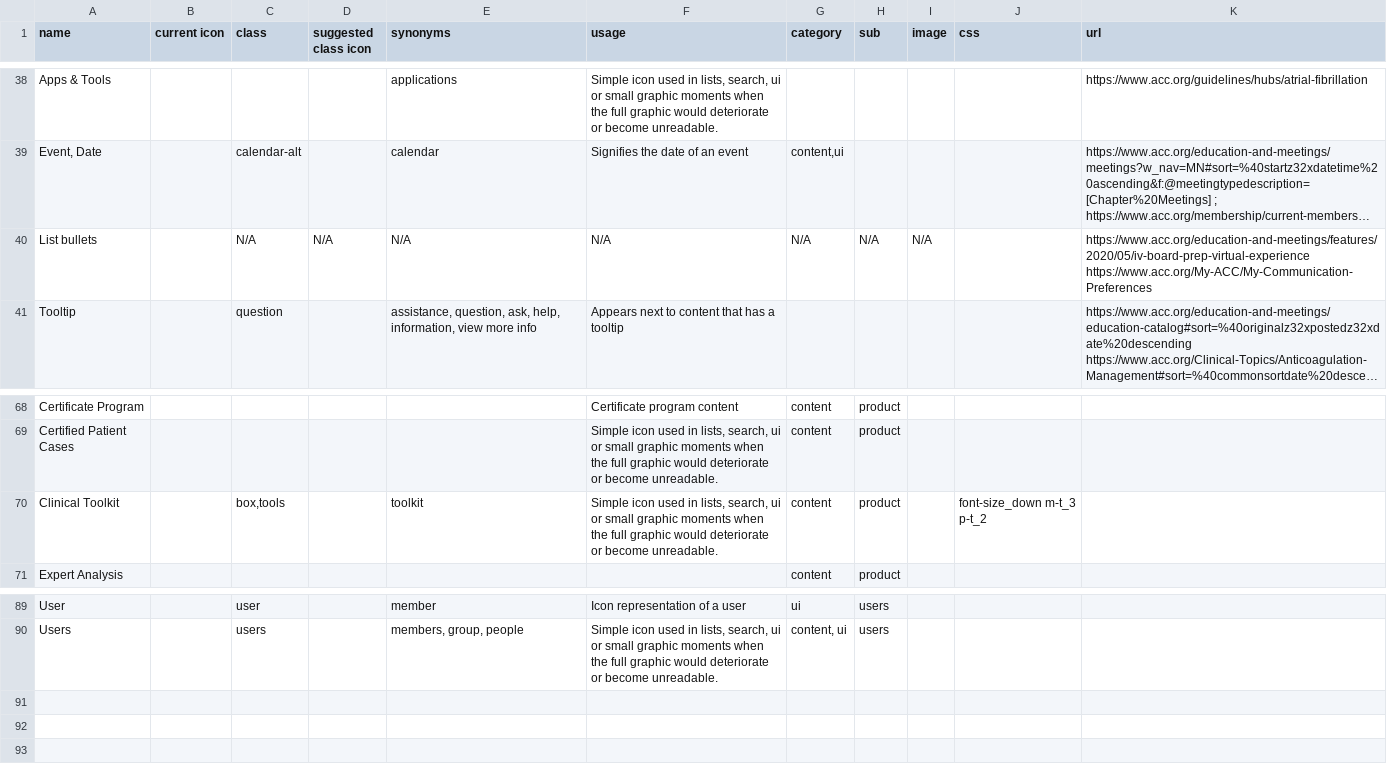
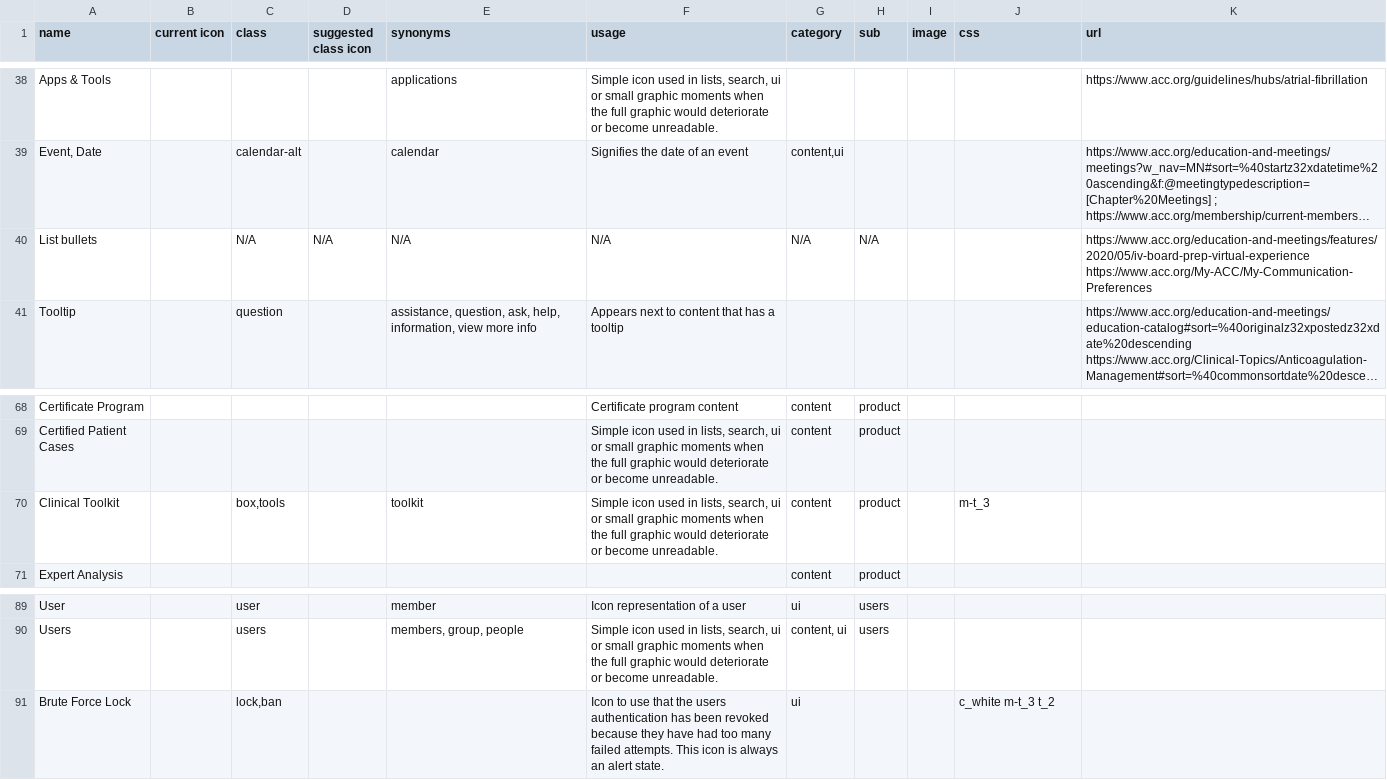
Before and after one commit to ACC-Style/IconDictionary, a CSV file: _data/IconDictionaryData.csv, drawn as a sheet; only a part is shown, gaps mark what is left out; long unchanged cells end in …; the diff names each change by its address in the sheet, - before the commit and + after, or states it on an @@ line.

Commit message:
Brute Force Icon

```diff
--- a/_data/IconDictionaryData.csv
+++ b/_data/IconDictionaryData.csv
-I40 (image): N/A
+I40 (image): (empty)
-J70 (css): font-size_down m-t_3 p-t_2
+J70 (css): m-t_3
+row 91: Brute Force Lock |  | lock,ban |  |  | Icon to use that the users authentication has been revoked because they have had too many failed attempts. This icon is always an alert state. | ui |  |  | c_white m-t_3 t_2
```
Also changed, not shown: 1 other file.
